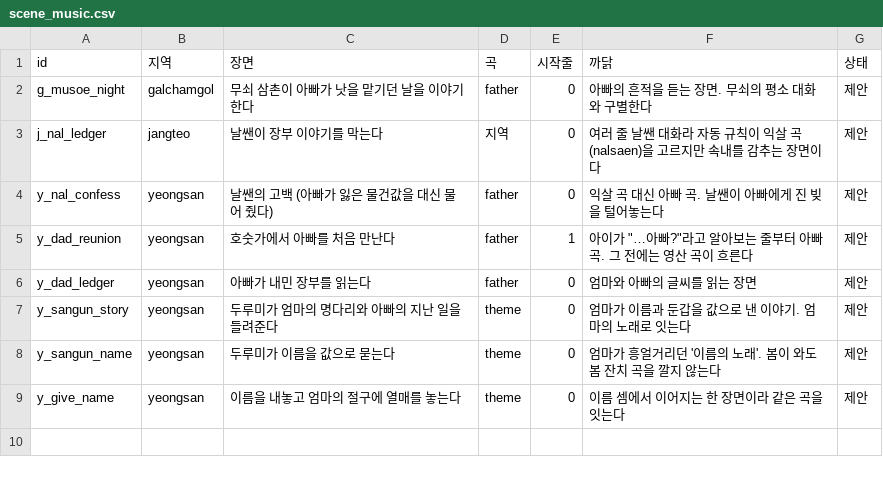
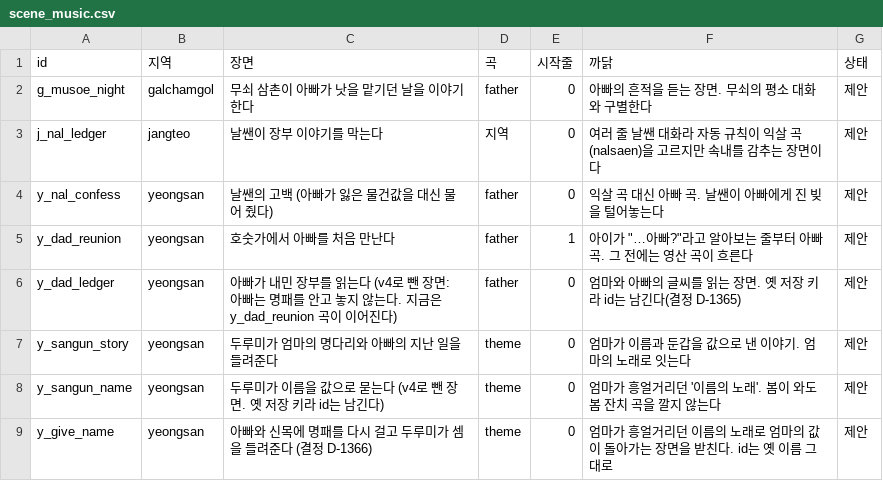
Before and after one commit to MATTTTJ/PACKOON, a CSV file: design/data/scene_music.csv, drawn as a sheet.

```diff
--- a/design/data/scene_music.csv
+++ b/design/data/scene_music.csv
@@ -5,5 +5,5 @@ y_nal_confess,yeongsan,날쌘의 고백 (아빠가 잃은 물건값을 대신
 y_dad_reunion,yeongsan,호숫가에서 아빠를 처음 만난다,father,1,"아이가 ""…아빠?""라고 알아보는 줄부터 아빠 곡. 그 전에는 영산 곡이 흐른다",제안
-y_dad_ledger,yeongsan,아빠가 내민 장부를 읽는다,father,0,엄마와 아빠의 글씨를 읽는 장면,제안
+y_dad_ledger,yeongsan,아빠가 내민 장부를 읽는다 (v4로 뺀 장면: 아빠는 명패를 안고 놓지 않는다. 지금은 y_dad_reunion 곡이 이어진다),father,0,엄마와 아빠의 글씨를 읽는 장면. 옛 저장 키라 id는 남긴다(결정 D-1365),제안
 y_sangun_story,yeongsan,두루미가 엄마의 명다리와 아빠의 지난 일을 들려준다,theme,0,엄마가 이름과 둔갑을 값으로 낸 이야기. 엄마의 노래로 잇는다,제안
-y_sangun_name,yeongsan,두루미가 이름을 값으로 묻는다,theme,0,엄마가 흥얼거리던 '이름의 노래'. 봄이 와도 봄 잔치 곡을 깔지 않는다,제안
-y_give_name,yeongsan,이름을 내놓고 엄마의 절구에 열매를 놓는다,theme,0,이름 셈에서 이어지는 한 장면이라 같은 곡을 잇는다,제안
+y_sangun_name,yeongsan,두루미가 이름을 값으로 묻는다 (v4로 뺀 장면. 옛 저장 키라 id는 남긴다),theme,0,엄마가 흥얼거리던 '이름의 노래'. 봄이 와도 봄 잔치 곡을 깔지 않는다,제안
+y_give_name,yeongsan,아빠와 신목에 명패를 다시 걸고 두루미가 셈을 들려준다 (결정 D-1366),theme,0,엄마가 흥얼거리던 이름의 노래로 엄마의 값이 돌아가는 장면을 받친다. id는 옛 이름 그대로,제안
```
Also changed, not shown: design/data/decisions.csv, 4 other files.
